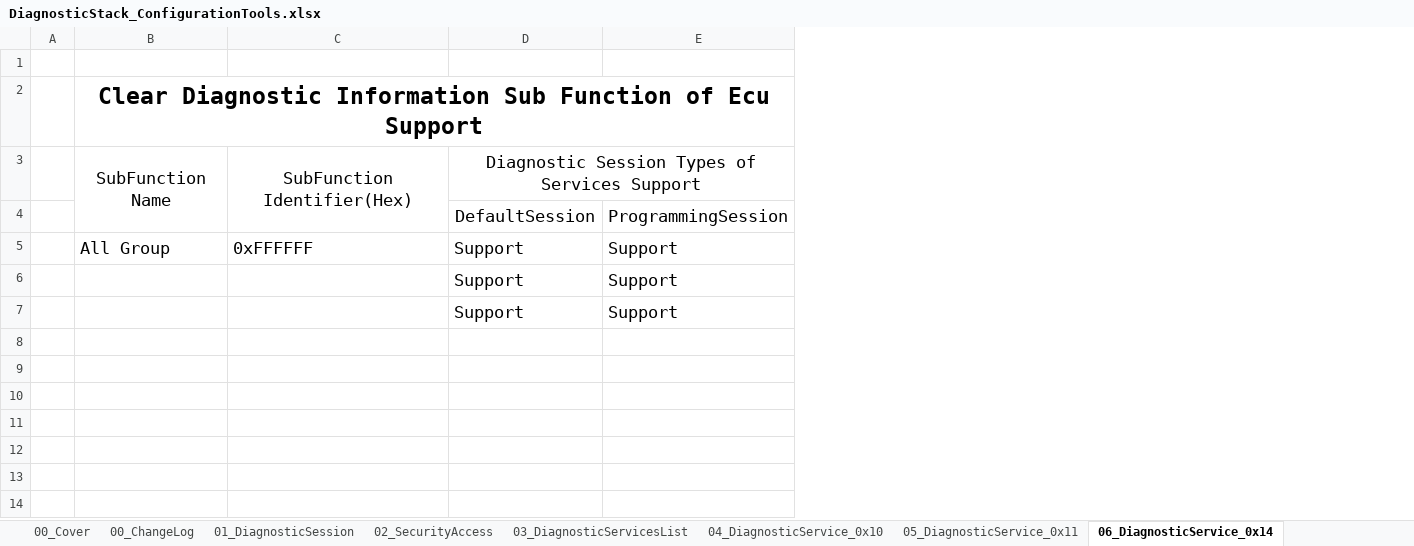
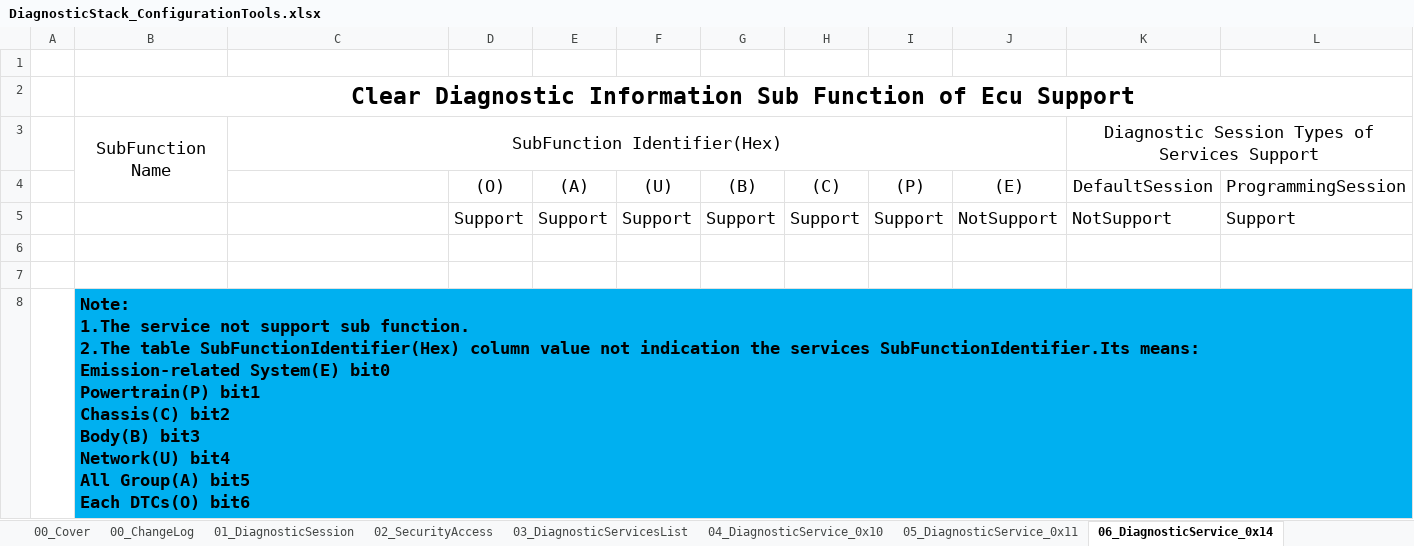
Before and after one commit to HelloTom2023/V1_Platform, an Excel workbook: 01_Documents/04_ConfigurationTools/DiagnosticStack_ConfigurationTools.xlsx, sheet 06_DiagnosticService_0x14, drawn as a sheet; only a part is shown; values as stored, in another font and other column widths than the file's, no borders; removed rows and columns are numbered as before the commit, all else as after; rows hold the shown columns only; ↵ is a line break in a cell; the diff names each change by its address in the sheet, - before the commit and + after, or states it on an @@ line.

Commit message:
Version : V0.1.15 ChangeLog : 1.Dcm_TypeStack ： add some definition. 2.Dcm : fix the bugs,the Dsp_UdsServiceCtrInfo[ChNo].ReqDL write error in Dcm_RxDiagRequestInfo function. 3.Dcm : in Dcm_RxDiagRequestInfo function add check the services is support sub-function check. 4.Dsp : add Dsp_CheckServicesIsSupportSubFunction function,used for check the services if support the sub-function. 5.Dsp : add Dsp_ServicesFunction_ClearDiagnosticInformation function,used implements the $14 server. 6.Dcm_Table : add Dsp_Services_0x14_SupportFunctionList,used for 14 service configuration parameters----not debug. 7.Dsp : add Dsp_CheckDTCGroupTypeOfClearDiagnosticInformationIsSupport,used for check the Dtc group is support. 8.Tools : update 14 service configuration attribute. Autor : Mingfen XIAO(mingfen.xiao@qq.com) Data  : 2018.12.17

```diff
--- a/01_Documents/04_ConfigurationTools/DiagnosticStack_ConfigurationTools.xlsx (sheet 06_DiagnosticService_0x14)
+++ b/01_Documents/04_ConfigurationTools/DiagnosticStack_ConfigurationTools.xlsx (sheet 06_DiagnosticService_0x14)
+column D, rows 4-5: (O) | Support
+column E, rows 4-5: (A) | Support
+column F, rows 4-5: (U) | Support
+column G, rows 4-5: (B) | Support
+column H, rows 4-5: (C) | Support
+column I, rows 4-5: (P) | Support
+column J, rows 4-5: (E) | NotSupport
-C3:C4 merged
+C3:J3 merged
-row 5:  | All Group | 0xFFFFFF | Support | Support
-K5: Support
+K5: NotSupport
-row 6:  |  |  | Support | Support
+row 6: (empty)
+row 7: (empty)
+row 8:  | Note: ↵ 1.The service not support sub function. ↵ 2.The table SubFunctionIdentifier(Hex) column value not indication the services SubFunctionIdentifier.Its means: ↵ Emission-related System(E) bit0 ↵ Powertrain(P) bit1 ↵ Chassis(C) bit2 ↵ Body(B) bit3 ↵ Network(U) bit4 ↵ All Group(A) bit5 ↵ Each DTCs(O) bit6
```
Also changed, not shown: sheet 00_ChangeLog, 9 other files.
